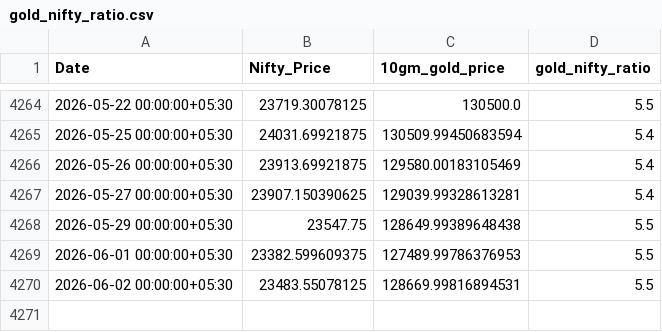
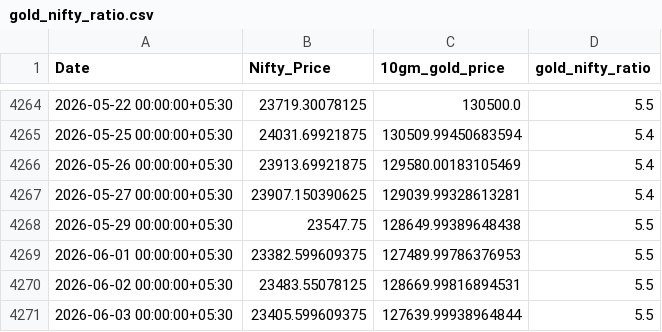
Before and after one commit to HARI-KIRAN-REDDY/FIIDIIData, a CSV file: gold_nifty_ratio.csv, drawn as a sheet; only a part is shown, gaps mark what is left out; the diff names each change by its address in the sheet, - before the commit and + after, or states it on an @@ line.

Commit message:
Update Gold-Nifty Ratio: 2026-06-03

```diff
--- a/gold_nifty_ratio.csv
+++ b/gold_nifty_ratio.csv
+row 4271: 2026-06-03 00:00:00+05:30 | 23405.599609375 | 127639.99938964844 | 5.5
```
